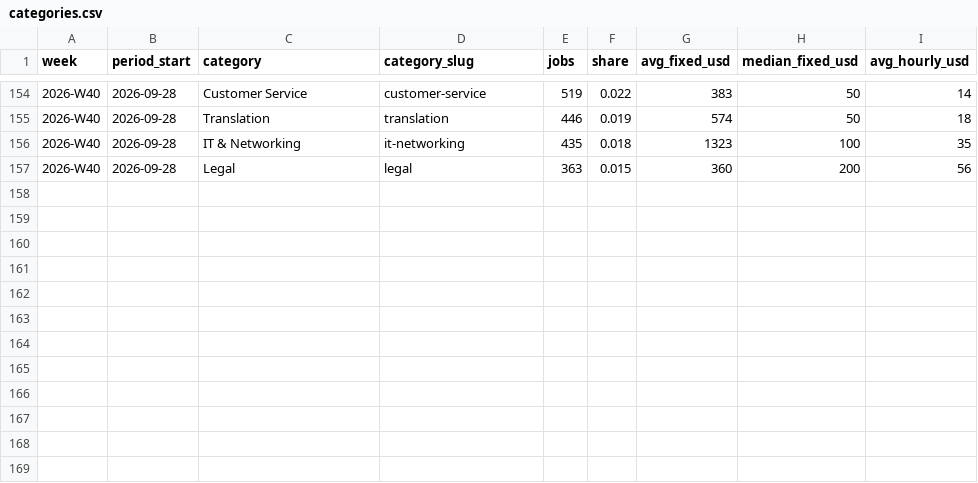
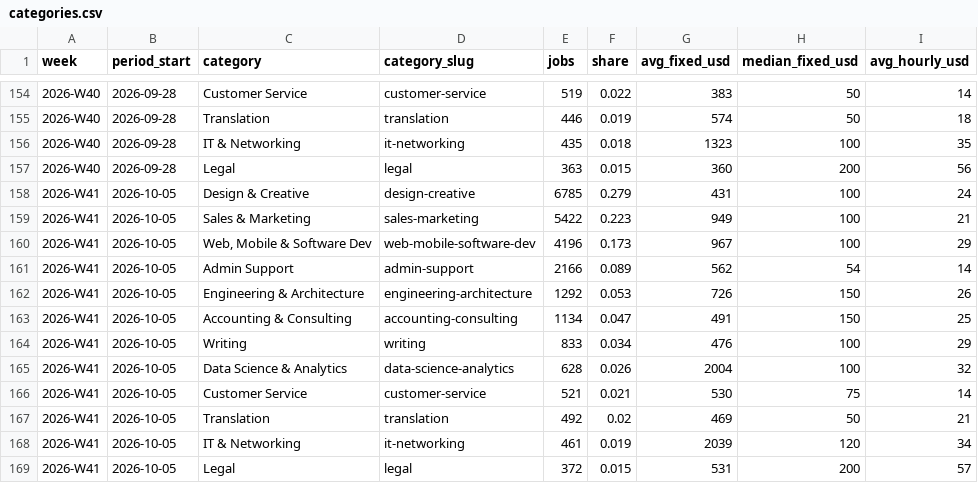
Before and after one commit to snipeworkapp-oss/upwork-market-data, a CSV file: data/categories.csv, drawn as a sheet; only a part is shown, gaps mark what is left out.

```diff
--- a/data/categories.csv
+++ b/data/categories.csv
@@ -157 +157,13 @@ week,period_start,category,category_slug,jobs,share,avg_fixed_usd,median_fixed_u
 2026-W40,2026-09-28,Legal,legal,363,0.015,360,200,56
+2026-W41,2026-10-05,Design & Creative,design-creative,6785,0.279,431,100,24
+2026-W41,2026-10-05,Sales & Marketing,sales-marketing,5422,0.223,949,100,21
+2026-W41,2026-10-05,"Web, Mobile & Software Dev",web-mobile-software-dev,4196,0.173,967,100,29
+2026-W41,2026-10-05,Admin Support,admin-support,2166,0.089,562,54,14
+2026-W41,2026-10-05,Engineering & Architecture,engineering-architecture,1292,0.053,726,150,26
+2026-W41,2026-10-05,Accounting & Consulting,accounting-consulting,1134,0.047,491,150,25
+2026-W41,2026-10-05,Writing,writing,833,0.034,476,100,29
+2026-W41,2026-10-05,Data Science & Analytics,data-science-analytics,628,0.026,2004,100,32
+2026-W41,2026-10-05,Customer Service,customer-service,521,0.021,530,75,14
+2026-W41,2026-10-05,Translation,translation,492,0.02,469,50,21
+2026-W41,2026-10-05,IT & Networking,it-networking,461,0.019,2039,120,34
+2026-W41,2026-10-05,Legal,legal,372,0.015,531,200,57
```
Also changed, not shown: data/countries.csv, data/weekly.csv.
